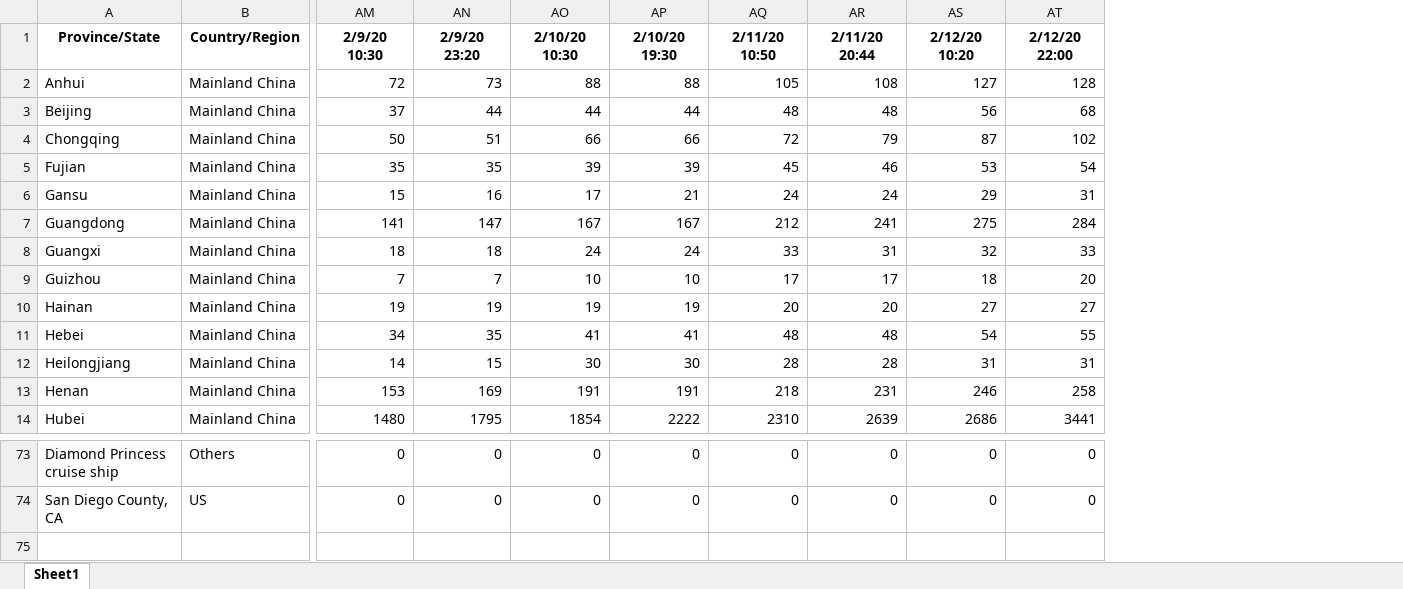
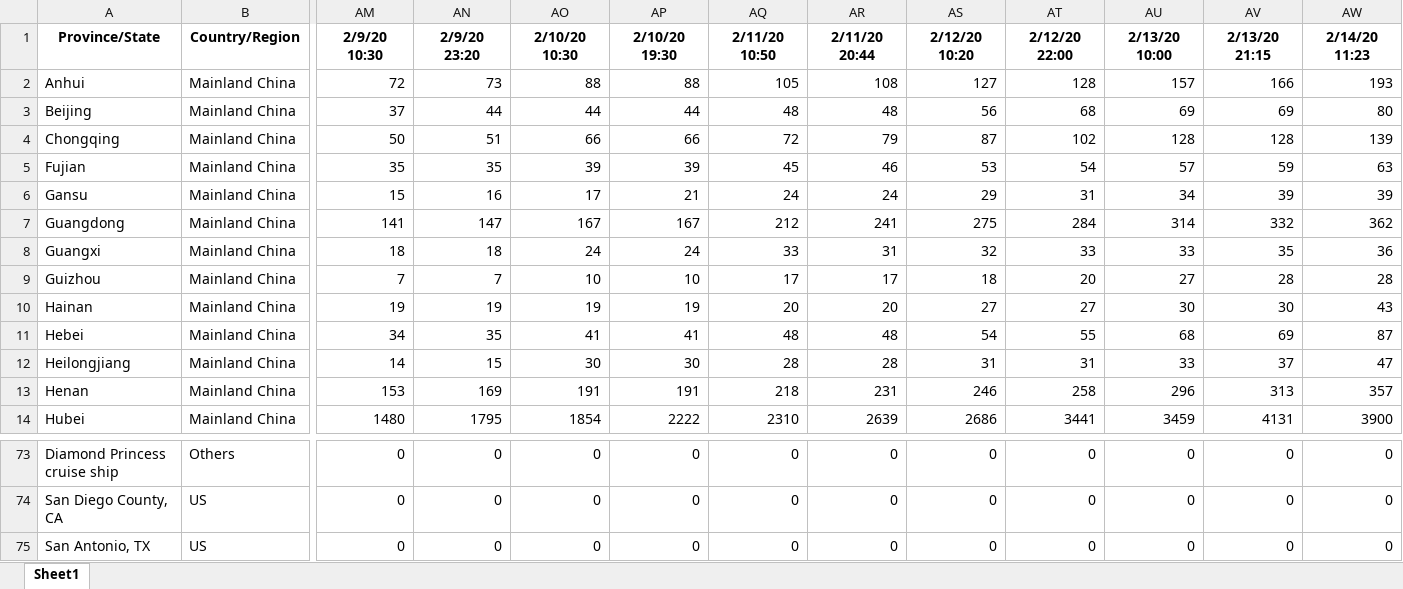
Before and after one commit to msarnacki/coronavirus-2019-nCoV, an Excel workbook: COVID19-Recovered.xlsx, sheet Sheet1, drawn as a sheet; only a part is shown, gaps mark what is left out; values as stored, in another font and other column widths than the file's, no borders; rows hold the shown columns only; the diff names each change by its address in the sheet, - before the commit and + after, or states it on an @@ line.

```diff
--- a/COVID19-Recovered.xlsx (sheet Sheet1)
+++ b/COVID19-Recovered.xlsx (sheet Sheet1)
+column AU, rows 1-14: 2/13/20 10:00 | 157 | 69 | 128 | 57 | 34 | 314 | 33 | 27 | 30 | 68 | 33 | 296 | 3459; rows 73-74: 0 | 0
+column AV, rows 1-14: 2/13/20 21:15 | 166 | 69 | 128 | 59 | 39 | 332 | 35 | 28 | 30 | 69 | 37 | 313 | 4131; rows 73-74: 0 | 0
+column AW, rows 1-14: 2/14/20 11:23 | 193 | 80 | 139 | 63 | 39 | 362 | 36 | 28 | 43 | 87 | 47 | 357 | 3900; rows 73-74: 0 | 0
+row 75: San Antonio, TX | US | 0 | 0 | 0 | 0 | 0 | 0 | 0 | 0 | 0 | 0 | 0
```
Also changed, not shown: COVID19-Confirmed.xlsx, COVID19-Deaths.xlsx, 2 other files.
